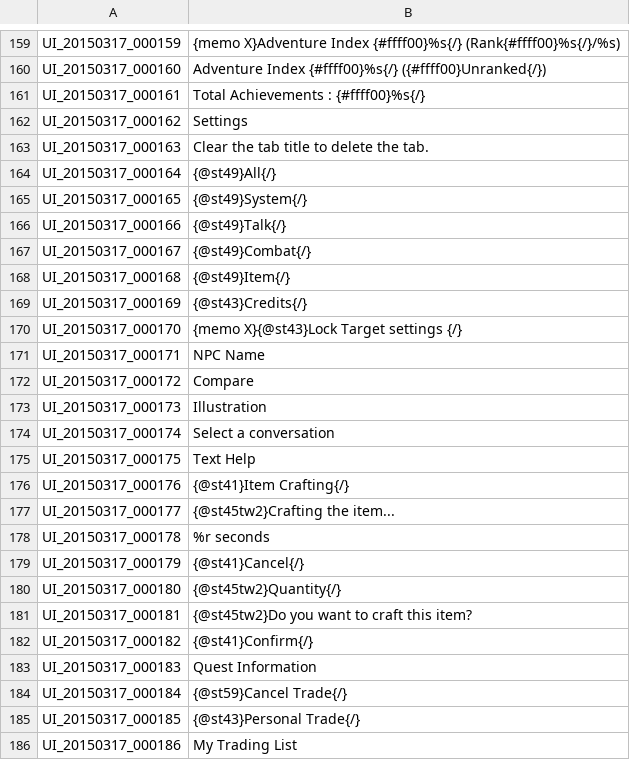
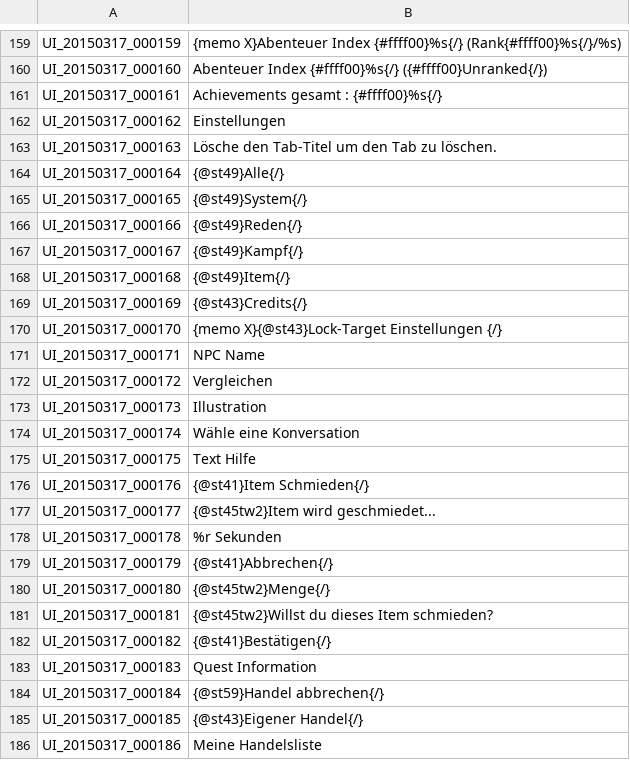
Before and after one commit to Gardosen/GermanTosTranslation, a TSV file: UI.tsv, drawn as a sheet; only a part is shown, gaps mark what is left out; the diff covers the shown part only; the diff names each change by its address in the sheet, - before the commit and + after, or states it on an @@ line.

```diff
--- a/UI.tsv
+++ b/UI.tsv
-B159: {memo X}Adventure Index {#ffff00}%s{/}…
+B159: {memo X}Abenteuer Index {#ffff00}%s{/}…
-B160: Adventure Index {#ffff00}%s{/}…
+B160: Abenteuer Index {#ffff00}%s{/}…
-B161: Total Achievements : {#ffff00}%s{/}
+B161: Achievements gesamt : {#ffff00}%s{/}
-B162: Settings
+B162: Einstellungen
-B163: Clear the tab title to delete the tab.
+B163: Lösche den Tab-Titel um den Tab zu löschen.
-B164: {@st49}All{/}
+B164: {@st49}Alle{/}
-B166: {@st49}Talk{/}
+B166: {@st49}Reden{/}
-B167: {@st49}Combat{/}
+B167: {@st49}Kampf{/}
-B170: {memo X}{@st43}Lock Target settings {/}
+B170: {memo X}{@st43}Lock-Target Einstellungen {/}
-B172: Compare
+B172: Vergleichen
-B174: Select a conversation
+B174: Wähle eine Konversation
-B175: Text Help
+B175: Text Hilfe
-B176: {@st41}Item Crafting{/}
+B176: {@st41}Item Schmieden{/}
-B177: {@st45tw2}Crafting the item...
+B177: {@st45tw2}Item wird geschmiedet...
-B178: %r seconds
+B178: %r Sekunden
-B179: {@st41}Cancel{/}
+B179: {@st41}Abbrechen{/}
-B180: {@st45tw2}Quantity{/}
+B180: {@st45tw2}Menge{/}
-B181: {@st45tw2}Do you want to craft this item?
+B181: {@st45tw2}Willst du dieses Item schmieden?
-B182: {@st41}Confirm{/}
+B182: {@st41}Bestätigen{/}
-B184: {@st59}Cancel Trade{/}
+B184: {@st59}Handel abbrechen{/}
-B185: {@st43}Personal Trade{/}
+B185: {@st43}Eigener Handel{/}
-B186: My Trading List
+B186: Meine Handelsliste
```
Also changed, not shown: 90 edited cells elsewhere in this file.
